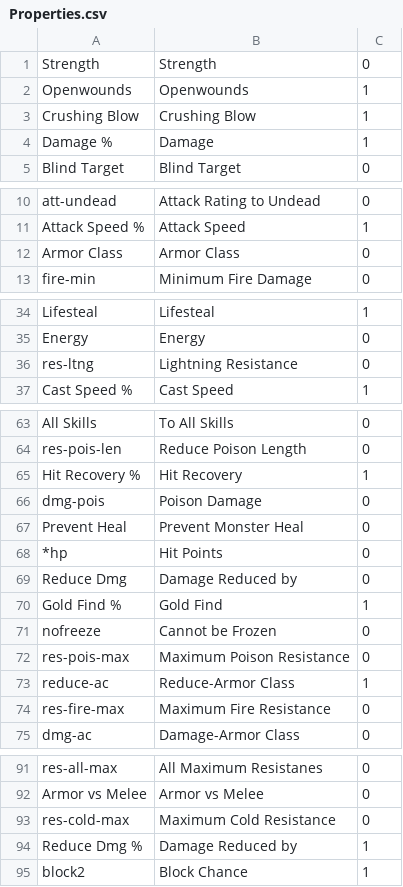
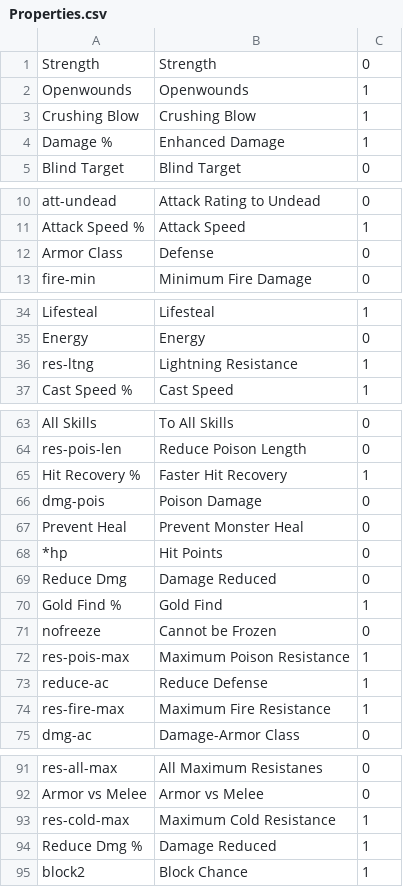
Before and after one commit to HaddadBenjamin/Micro-Social-Network-Backend, a CSV file: DiabloII.Items/DiabloII.Items/Files/Properties.csv, drawn as a sheet; only a part is shown, gaps mark what is left out; the diff covers the shown part only.

```diff
--- a/DiabloII.Items/DiabloII.Items/Files/Properties.csv
+++ b/DiabloII.Items/DiabloII.Items/Files/Properties.csv
@@ -3,3 +3,3 @@ Openwounds;Openwounds;1
 Crushing Blow;Crushing Blow;1
-Damage %;Damage;1
+Damage %;Enhanced Damage;1
 Blind Target;Blind Target;0
@@ -11,3 +11,3 @@ att-undead;Attack Rating to Undead;0
 Attack Speed %;Attack Speed ;1
-Armor Class;Armor Class;0
+Armor Class;Defense ;0
 fire-min;Minimum Fire Damage;0
@@ -35,3 +35,3 @@ Lifesteal;Lifesteal;1
 Energy;Energy;0
-res-ltng;Lightning Resistance;0
+res-ltng;Lightning Resistance;1
 Cast Speed %;Cast Speed ;1
@@ -64,3 +64,3 @@ All Skills;To All Skills;0
 res-pois-len;Reduce Poison Length;0
-Hit Recovery %;Hit Recovery ;1
+Hit Recovery %;Faster Hit Recovery ;1
 dmg-pois;Poison Damage;0
@@ -68,8 +68,8 @@ Prevent Heal;Prevent Monster Heal;0
 *hp;Hit Points;0
-Reduce Dmg;Damage Reduced by;0
+Reduce Dmg;Damage Reduced;0
 Gold Find %;Gold Find ;1
 nofreeze;Cannot be Frozen;0
-res-pois-max;Maximum Poison Resistance;0
-reduce-ac;Reduce-Armor Class;1
-res-fire-max;Maximum Fire Resistance;0
+res-pois-max;Maximum Poison Resistance;1
+reduce-ac;Reduce Defense;1
+res-fire-max;Maximum Fire Resistance;1
 dmg-ac;Damage-Armor Class;0
@@ -92,4 +92,4 @@ res-all-max;All Maximum Resistanes;0
 Armor vs Melee;Armor vs Melee;0
-res-cold-max;Maximum Cold Resistance;0
-Reduce Dmg %;Damage Reduced by ;1
+res-cold-max;Maximum Cold Resistance;1
+Reduce Dmg %;Damage Reduced ;1
 block2;Block Chance;1
```
Also changed, not shown: 18 edited cells elsewhere in this file, 2 other files.
